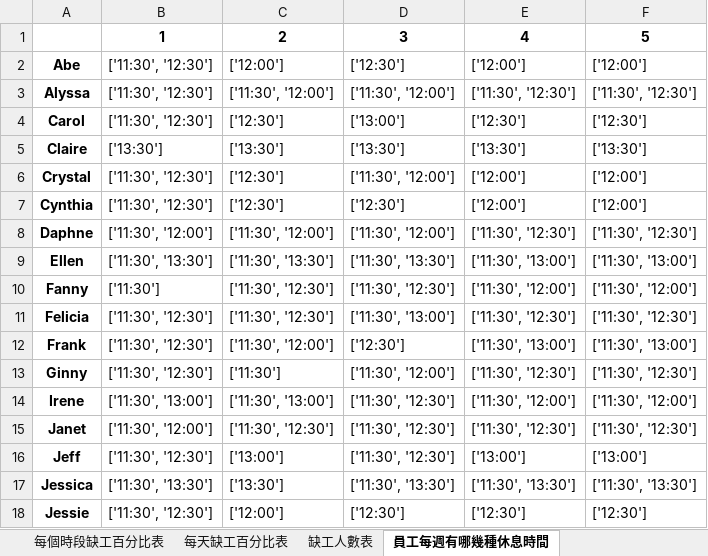
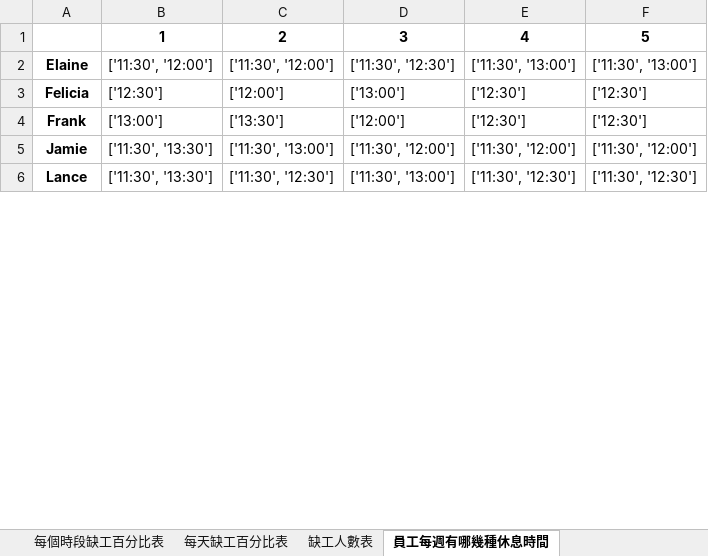
Before and after one commit to h920032/IM_project, an Excel workbook: schedule_data_2019_4.xlsx, sheet 員工每週有哪幾種休息時間, drawn as a sheet; only a part is shown; values as stored, in another font and other column widths than the file's, no borders; removed rows and columns are numbered as before the commit, all else as after; the diff covers the shown part only; the diff names each change by its address in the sheet, - before the commit and + after, or states it on an @@ line.

```diff
--- a/schedule_data_2019_4.xlsx (sheet 員工每週有哪幾種休息時間)
+++ b/schedule_data_2019_4.xlsx (sheet 員工每週有哪幾種休息時間)
-row 2: Abe | ['11:30', '12:30'] | ['12:00'] | ['12:30'] | ['12:00'] | ['12:00']
-row 3: Alyssa | ['11:30', '12:30'] | ['11:30', '12:00'] | ['11:30', '12:00'] | ['11:30', '12:30'] | ['11:30', '12:30']
-row 4: Carol | ['11:30', '12:30'] | ['12:30'] | ['13:00'] | ['12:30'] | ['12:30']
-row 5: Claire | ['13:30'] | ['13:30'] | ['13:30'] | ['13:30'] | ['13:30']
-row 6: Crystal | ['11:30', '12:30'] | ['12:30'] | ['11:30', '12:00'] | ['12:00'] | ['12:00']
-row 7: Cynthia | ['11:30', '12:30'] | ['12:30'] | ['12:30'] | ['12:00'] | ['12:00']
-row 8: Daphne | ['11:30', '12:00'] | ['11:30', '12:00'] | ['11:30', '12:00'] | ['11:30', '12:30'] | ['11:30', '12:30']
-A2: Ellen
+A2: Elaine
-B2: ['11:30', '13:30']
+B2: ['11:30', '12:00']
-C2: ['11:30', '13:30']
+C2: ['11:30', '12:00']
-D2: ['11:30', '13:30']
+D2: ['11:30', '12:30']
-row 10: Fanny | ['11:30'] | ['11:30', '12:30'] | ['11:30', '12:30'] | ['11:30', '12:00'] | ['11:30', '12:00']
-B3: ['11:30', '12:30']
+B3: ['12:30']
-C3: ['11:30', '12:30']
+C3: ['12:00']
-D3: ['11:30', '13:00']
+D3: ['13:00']
-E3: ['11:30', '12:30']
+E3: ['12:30']
-F3: ['11:30', '12:30']
+F3: ['12:30']
-B4: ['11:30', '12:30']
+B4: ['13:00']
-C4: ['11:30', '12:00']
+C4: ['13:30']
-D4: ['12:30']
+D4: ['12:00']
-E4: ['11:30', '13:00']
+E4: ['12:30']
-F4: ['11:30', '13:00']
+F4: ['12:30']
-row 13: Ginny | ['11:30', '12:30'] | ['11:30'] | ['11:30', '12:00'] | ['11:30', '12:30'] | ['11:30', '12:30']
-A5: Irene
+A5: Jamie
-B5: ['11:30', '13:00']
+B5: ['11:30', '13:30']
-D5: ['11:30', '12:30']
+D5: ['11:30', '12:00']
-A6: Janet
+A6: Lance
-B6: ['11:30', '12:00']
+B6: ['11:30', '13:30']
-D6: ['11:30', '12:30']
+D6: ['11:30', '13:00']
-row 16: Jeff | ['11:30', '12:30'] | ['13:00'] | ['11:30', '12:30'] | ['13:00'] | ['13:00']
-row 17: Jessica | ['11:30', '13:30'] | ['13:30'] | ['11:30', '13:30'] | ['11:30', '13:30'] | ['11:30', '13:30']
-row 18: Jessie | ['11:30', '12:30'] | ['12:00'] | ['12:30'] | ['12:30'] | ['12:30']
```
Also changed, not shown: 12 removed rows and 19 edited cells elsewhere in this sheet, sheet 缺工人數表, sheet 員工排班表, sheet 員工本月晚班次數, sheet 每個時段缺工百分比表, sheet 每天缺工百分比表, 6 other files.
